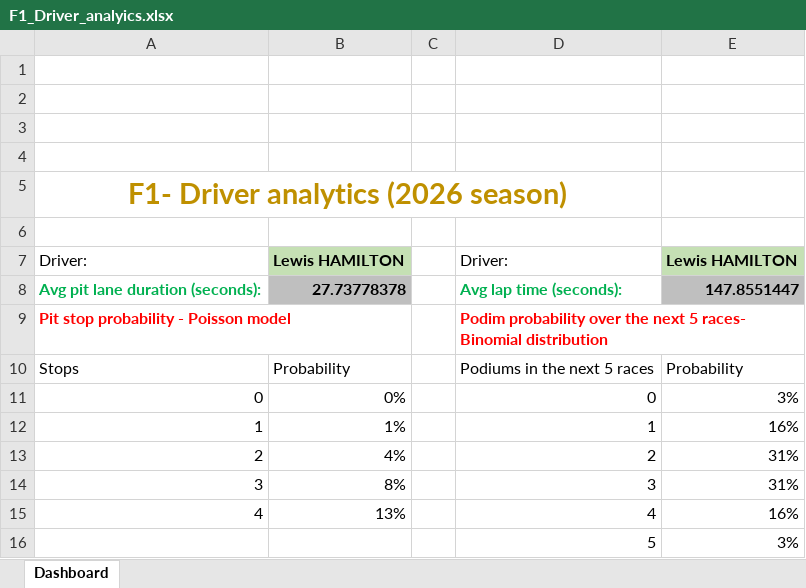
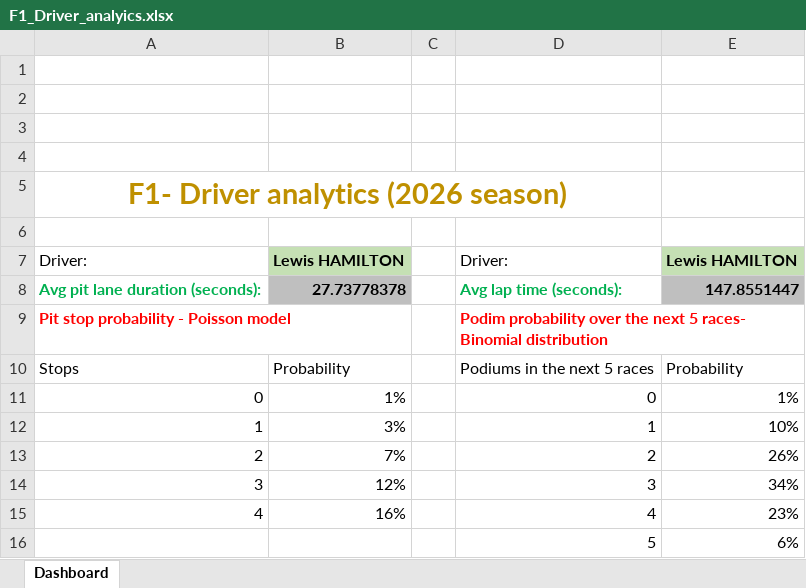
Before and after one commit to adoyyakob/F1-2026-Driver-analytics, an Excel workbook: F1_Driver_analyics.xlsx, sheet Dashboard, drawn as a sheet; values as stored, in another font and other column widths than the file's, no borders; charts and pictures and conditional formats and table styles not drawn; the diff names each change by its address in the sheet, - before the commit and + after, or states it on an @@ line.

Commit message:
Update F1_Driver_analyics.xlsx

```diff
--- a/F1_Driver_analyics.xlsx (sheet Dashboard)
+++ b/F1_Driver_analyics.xlsx (sheet Dashboard)
-B11: 0%
+B11: 1%
-E11: 3%
+E11: 1%
-B12: 1%
+B12: 3%
-E12: 16%
+E12: 10%
-B13: 4%
+B13: 7%
-E13: 31%
+E13: 26%
-B14: 8%
+B14: 12%
-E14: 31%
+E14: 34%
-B15: 13%
+B15: 16%
-E15: 16%
+E15: 23%
-E16: 3%
+E16: 6%
```
